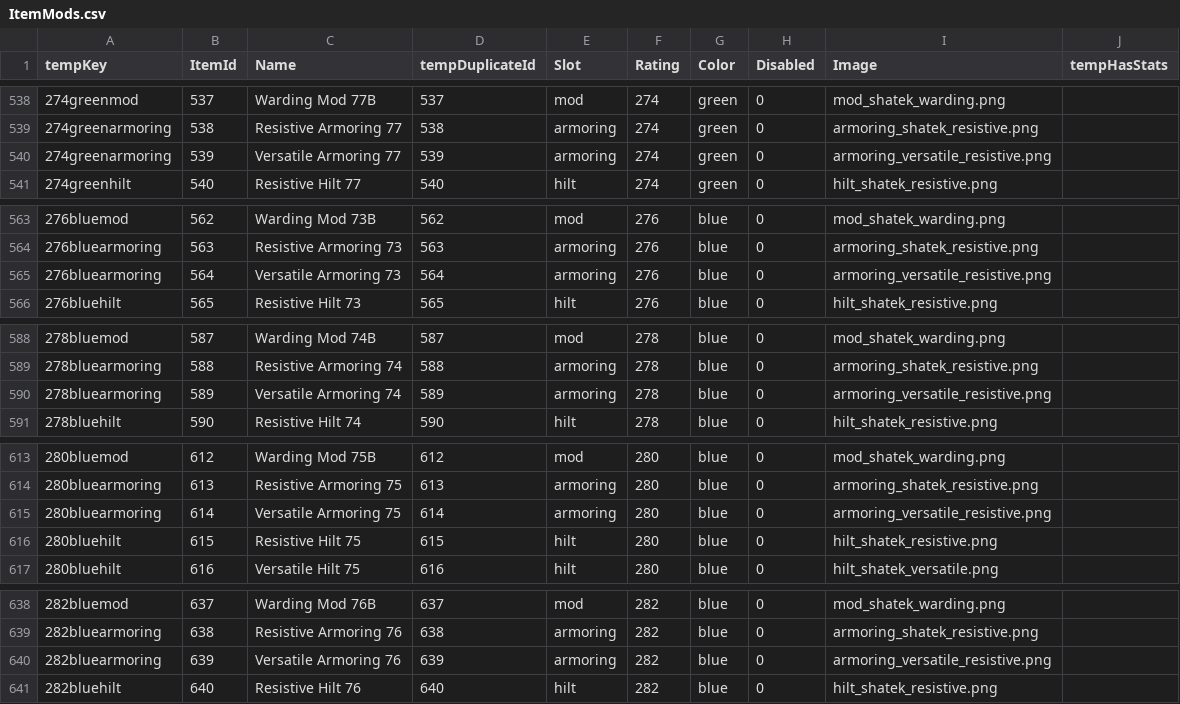
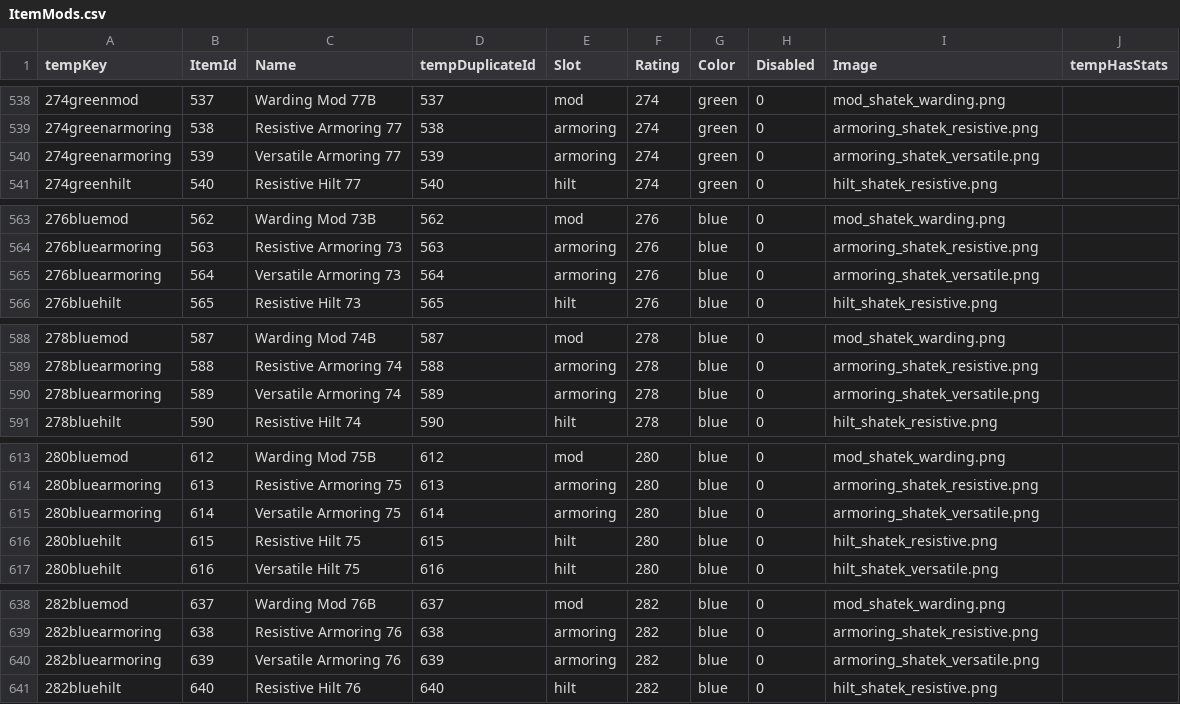
Before and after one commit to Miltios/swtor-charplanner, a CSV file: etc/dbTables/ItemMods.csv, drawn as a sheet; only a part is shown, gaps mark what is left out; the diff covers the shown part only.

Commit message:
Added images for 6.0 item mods and fixed image references for some armorings in DB

```diff
--- a/etc/dbTables/ItemMods.csv
+++ b/etc/dbTables/ItemMods.csv
@@ -539,3 +539,3 @@ tempKey,ItemId,Name,tempDuplicateId,Slot,Rating,Color,Disabled,Image,tempHasStat
 274greenarmoring,538,Resistive Armoring 77,538,armoring,274,green,0,armoring_shatek_resistive.png,
-274greenarmoring,539,Versatile Armoring 77,539,armoring,274,green,0,armoring_versatile_resistive.png,
+274greenarmoring,539,Versatile Armoring 77,539,armoring,274,green,0,armoring_shatek_versatile.png,
 274greenhilt,540,Resistive Hilt 77,540,hilt,274,green,0,hilt_shatek_resistive.png,
@@ -564,3 +564,3 @@ tempKey,ItemId,Name,tempDuplicateId,Slot,Rating,Color,Disabled,Image,tempHasStat
 276bluearmoring,563,Resistive Armoring 73,563,armoring,276,blue,0,armoring_shatek_resistive.png,
-276bluearmoring,564,Versatile Armoring 73,564,armoring,276,blue,0,armoring_versatile_resistive.png,
+276bluearmoring,564,Versatile Armoring 73,564,armoring,276,blue,0,armoring_shatek_versatile.png,
 276bluehilt,565,Resistive Hilt 73,565,hilt,276,blue,0,hilt_shatek_resistive.png,
@@ -589,3 +589,3 @@ tempKey,ItemId,Name,tempDuplicateId,Slot,Rating,Color,Disabled,Image,tempHasStat
 278bluearmoring,588,Resistive Armoring 74,588,armoring,278,blue,0,armoring_shatek_resistive.png,
-278bluearmoring,589,Versatile Armoring 74,589,armoring,278,blue,0,armoring_versatile_resistive.png,
+278bluearmoring,589,Versatile Armoring 74,589,armoring,278,blue,0,armoring_shatek_versatile.png,
 278bluehilt,590,Resistive Hilt 74,590,hilt,278,blue,0,hilt_shatek_resistive.png,
@@ -614,3 +614,3 @@ tempKey,ItemId,Name,tempDuplicateId,Slot,Rating,Color,Disabled,Image,tempHasStat
 280bluearmoring,613,Resistive Armoring 75,613,armoring,280,blue,0,armoring_shatek_resistive.png,
-280bluearmoring,614,Versatile Armoring 75,614,armoring,280,blue,0,armoring_versatile_resistive.png,
+280bluearmoring,614,Versatile Armoring 75,614,armoring,280,blue,0,armoring_shatek_versatile.png,
 280bluehilt,615,Resistive Hilt 75,615,hilt,280,blue,0,hilt_shatek_resistive.png,
@@ -639,3 +639,3 @@ tempKey,ItemId,Name,tempDuplicateId,Slot,Rating,Color,Disabled,Image,tempHasStat
 282bluearmoring,638,Resistive Armoring 76,638,armoring,282,blue,0,armoring_shatek_resistive.png,
-282bluearmoring,639,Versatile Armoring 76,639,armoring,282,blue,0,armoring_versatile_resistive.png,
+282bluearmoring,639,Versatile Armoring 76,639,armoring,282,blue,0,armoring_shatek_versatile.png,
 282bluehilt,640,Resistive Hilt 76,640,hilt,282,blue,0,hilt_shatek_resistive.png,
```
Also changed, not shown: 32 edited cells elsewhere in this file, 15 other files.
